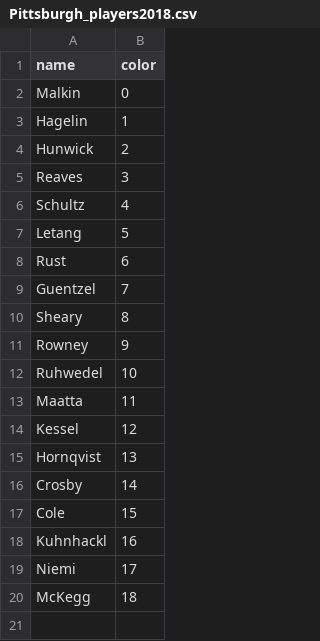
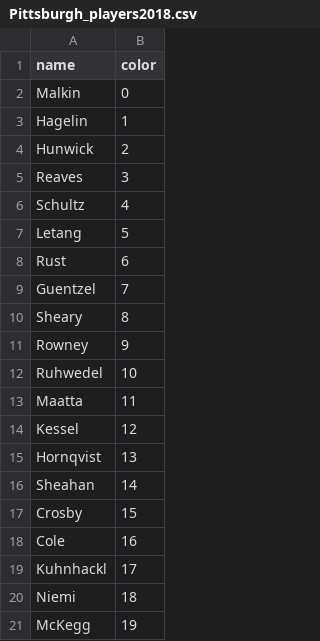
Before and after one commit to Mbrownshoes/habs, a CSV file: Pittsburgh_players2018.csv, drawn as a sheet.

```diff
--- a/Pittsburgh_players2018.csv
+++ b/Pittsburgh_players2018.csv
@@ -15,6 +15,7 @@ Kessel ,12
 Hornqvist ,13
-Crosby ,14
-Cole ,15
-Kuhnhackl ,16
-Niemi ,17
-McKegg ,18
+Sheahan ,14
+Crosby ,15
+Cole ,16
+Kuhnhackl ,17
+Niemi ,18
+McKegg ,19
```
Also changed, not shown: Anaheim_players2018.csv, Arizona_players2018.csv, 35 other files.
